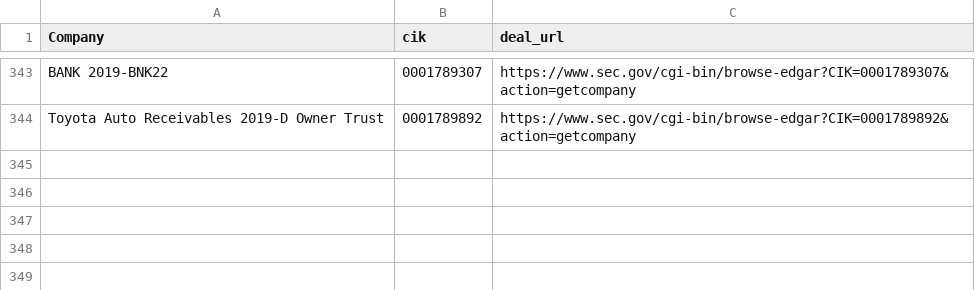
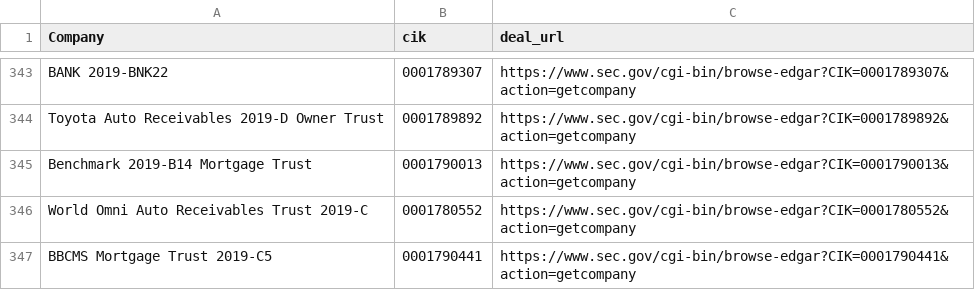
Before and after one commit to t-morrison/t-morrison.github.io, a CSV file: abs-ee/data/companies.csv, drawn as a sheet; only a part is shown, gaps mark what is left out; the diff names each change by its address in the sheet, - before the commit and + after, or states it on an @@ line.

Commit message:
updating companies and log

```diff
--- a/abs-ee/data/companies.csv
+++ b/abs-ee/data/companies.csv
+row 345: Benchmark 2019-B14 Mortgage Trust | 0001790013 | https://www.sec.gov/cgi-bin/browse-edgar?CIK=0001790013&action=getcompany
+row 346: World Omni Auto Receivables Trust 2019-C | 0001780552 | https://www.sec.gov/cgi-bin/browse-edgar?CIK=0001780552&action=getcompany
+row 347: BBCMS Mortgage Trust 2019-C5 | 0001790441 | https://www.sec.gov/cgi-bin/browse-edgar?CIK=0001790441&action=getcompany
```
Also changed, not shown: abs-ee/data/log.csv, 1 other file.
